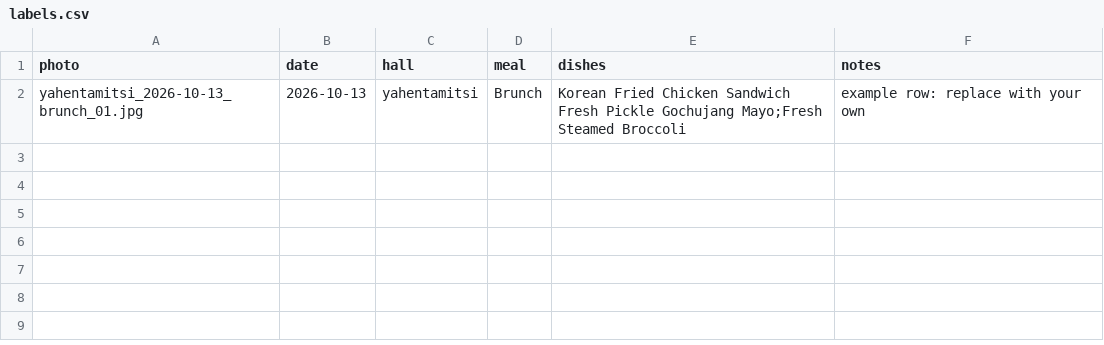
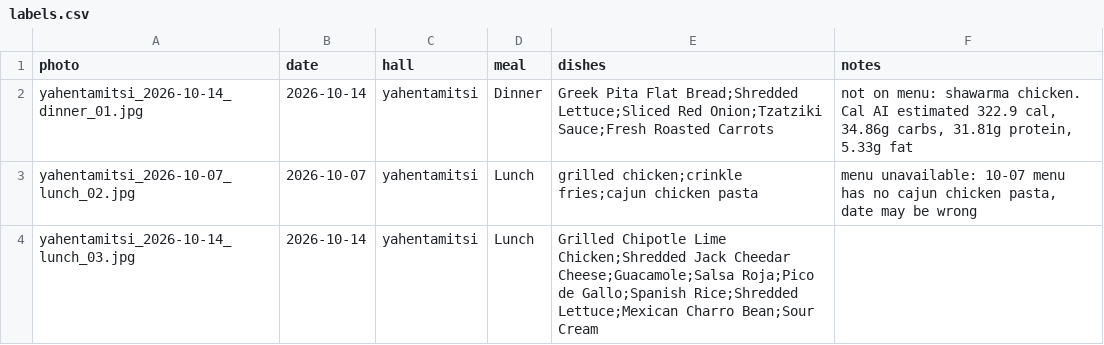
Before and after one commit to siddharthvemula/umd-macrosML, a CSV file: ml/eval_photos/labels.csv, drawn as a sheet; removed rows and columns are numbered as before the commit, all else as after; the diff names each change by its address in the sheet, - before the commit and + after, or states it on an @@ line.

```diff
--- a/ml/eval_photos/labels.csv
+++ b/ml/eval_photos/labels.csv
-row 2: yahentamitsi_2026-10-13_brunch_01.jpg | 2026-10-13 | yahentamitsi | Brunch | Korean Fried Chicken Sandwich Fresh Pickle Gochujang Mayo;Fresh Steamed Broccoli | example row: replace with your own
+row 2: yahentamitsi_2026-10-14_dinner_01.jpg | 2026-10-14 | yahentamitsi | Dinner | Greek Pita Flat Bread;Shredded Lettuce;Sliced Red Onion;Tzatziki Sauce;Fresh Roasted Carrots | not on menu: shawarma chicken. Cal AI estimated 322.9 cal, 34.86g carbs, 31.81g protein, 5.33g fat
+row 3: yahentamitsi_2026-10-07_lunch_02.jpg | 2026-10-07 | yahentamitsi | Lunch | grilled chicken;crinkle fries;cajun chicken pasta | menu unavailable: 10-07 menu has no cajun chicken pasta, date may be wrong
+row 4: yahentamitsi_2026-10-14_lunch_03.jpg | 2026-10-14 | yahentamitsi | Lunch | Grilled Chipotle Lime Chicken;Shredded Jack Cheedar Cheese;Guacamole;Salsa Roja;Pico de Gallo;Spanish Rice;Shredded Lettuce;Mexican Charro Bean;Sour Cream
```
Also changed, not shown: 3 other files.
